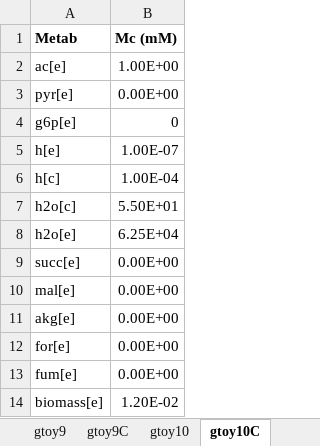
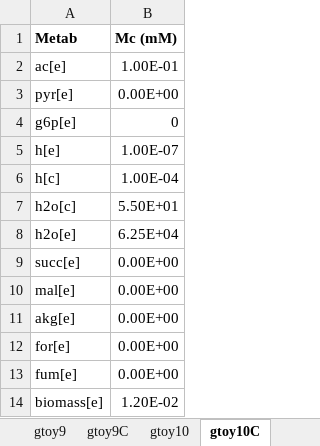
Before and after one commit to shyamsrinivasan/ident, an Excel workbook: KineticModel/data/gtoyall.xlsx, sheet gtoy10C, drawn as a sheet; values as stored, in another font and other column widths than the file's, no borders; the diff names each change by its address in the sheet, - before the commit and + after, or states it on an @@ line.

```diff
--- a/KineticModel/data/gtoyall.xlsx (sheet gtoy10C)
+++ b/KineticModel/data/gtoyall.xlsx (sheet gtoy10C)
-B2 (Mc (mM)): 1.00E+00
+B2 (Mc (mM)): 1.00E-01
```
Also changed, not shown: sheet gtoy10, 2 other files.
